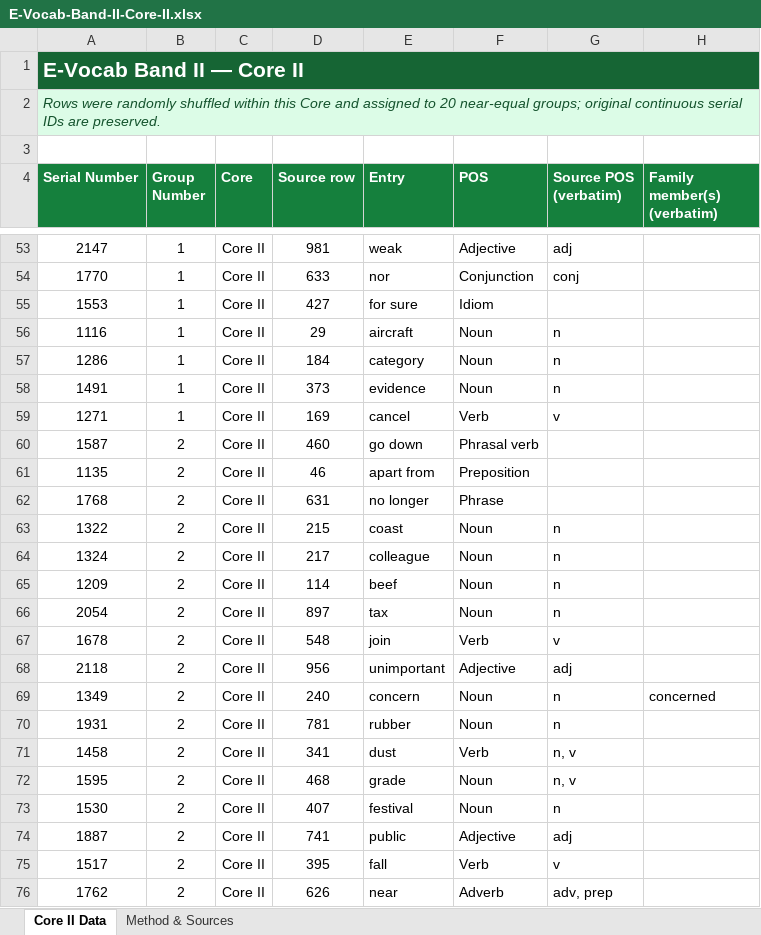
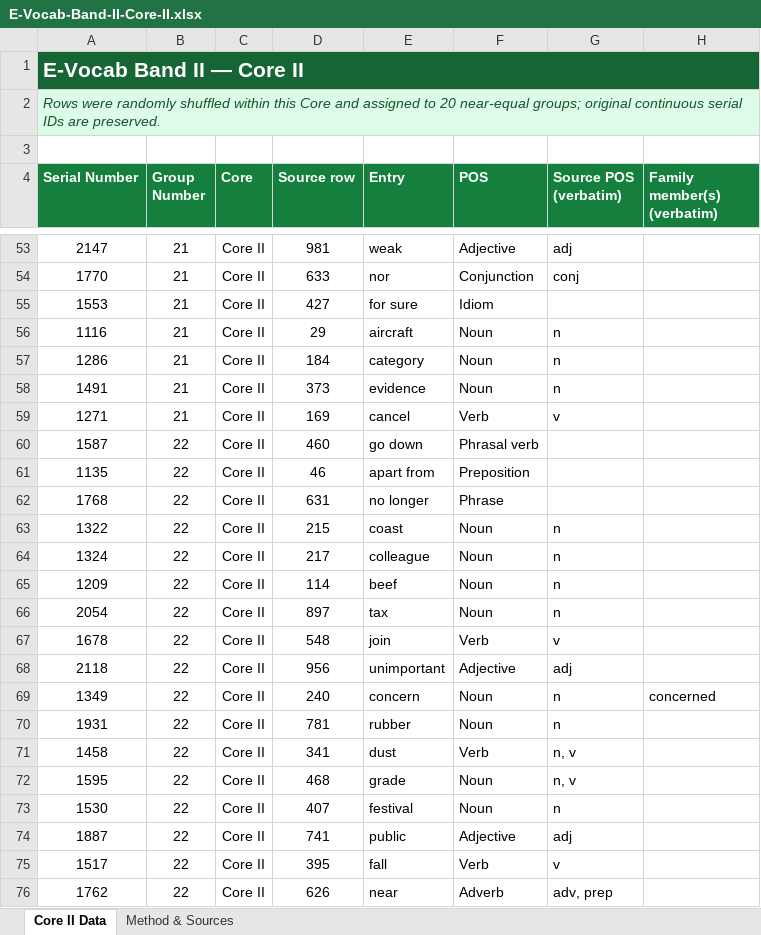
Before and after one commit to Simonh68/E-Vocab-Band-II, an Excel workbook: data/E-Vocab-Band-II-Core-II.xlsx, sheet Core II Data, drawn as a sheet; only a part is shown, gaps mark what is left out; values as stored, in another font and other column widths than the file's, no borders; conditional formats and table styles not drawn; the diff covers the shown part only; the diff names each change by its address in the sheet, - before the commit and + after, or states it on an @@ line.

Commit message:
Use unique group numbers across both Cores

```diff
--- a/data/E-Vocab-Band-II-Core-II.xlsx (sheet Core II Data)
+++ b/data/E-Vocab-Band-II-Core-II.xlsx (sheet Core II Data)
-B53:B59 (Group Number): 1
+B53:B59 (Group Number): 21
-B60:B76 (Group Number): 2
+B60:B76 (Group Number): 22
```
Also changed, not shown: 1062 edited cells elsewhere in this sheet, sheet Method & Sources, formulas that keep their value, data/E-Vocab-Band-II-Core-I.xlsx.
